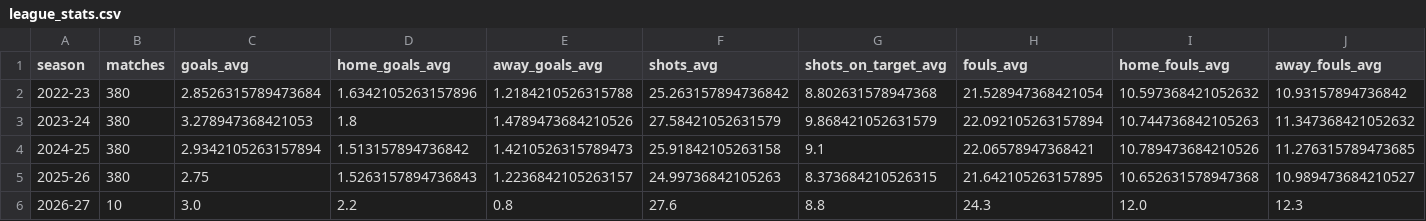
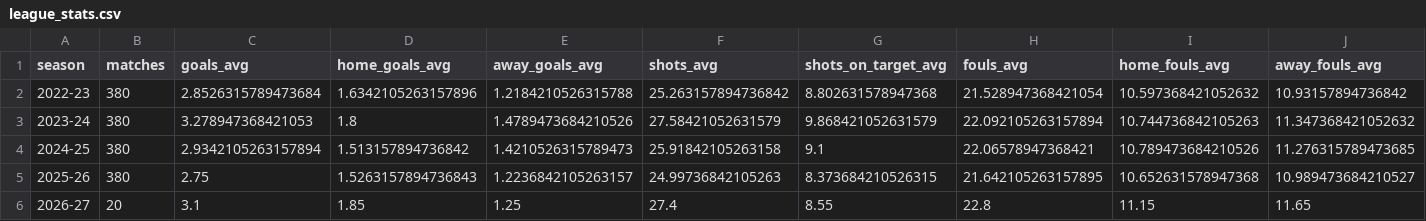
Before and after one commit to Multikabel/pl-analytika-2, a CSV file: data/tables/league_stats.csv, drawn as a sheet; only a part is shown; the diff covers the shown part only; the diff names each change by its address in the sheet, - before the commit and + after, or states it on an @@ line.

```diff
--- a/data/tables/league_stats.csv
+++ b/data/tables/league_stats.csv
-B6 (matches): 10
+B6 (matches): 20
-C6 (goals_avg): 3.0
+C6 (goals_avg): 3.1
-D6 (home_goals_avg): 2.2
+D6 (home_goals_avg): 1.85
-E6 (away_goals_avg): 0.8
+E6 (away_goals_avg): 1.25
-F6 (shots_avg): 27.6
+F6 (shots_avg): 27.4
-G6 (shots_on_target_avg): 8.8
+G6 (shots_on_target_avg): 8.55
-H6 (fouls_avg): 24.3
+H6 (fouls_avg): 22.8
-I6 (home_fouls_avg): 12.0
+I6 (home_fouls_avg): 11.15
-J6 (away_fouls_avg): 12.3
+J6 (away_fouls_avg): 11.65
```
Also changed, not shown: 6 edited cells elsewhere in this file, data/tables/current_team_dashboard.csv, data/tables/data_quality_report.csv, 23 other files.
